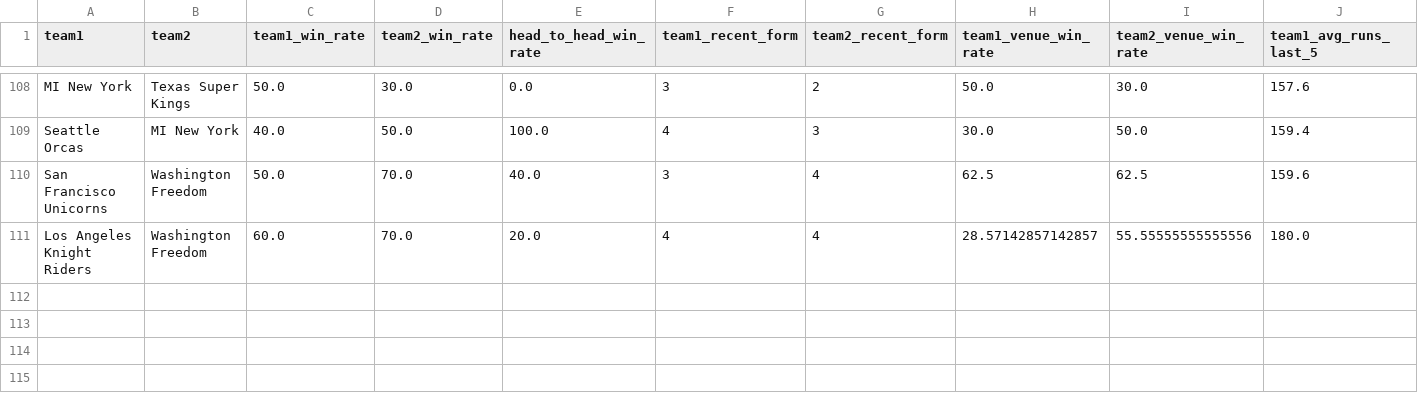
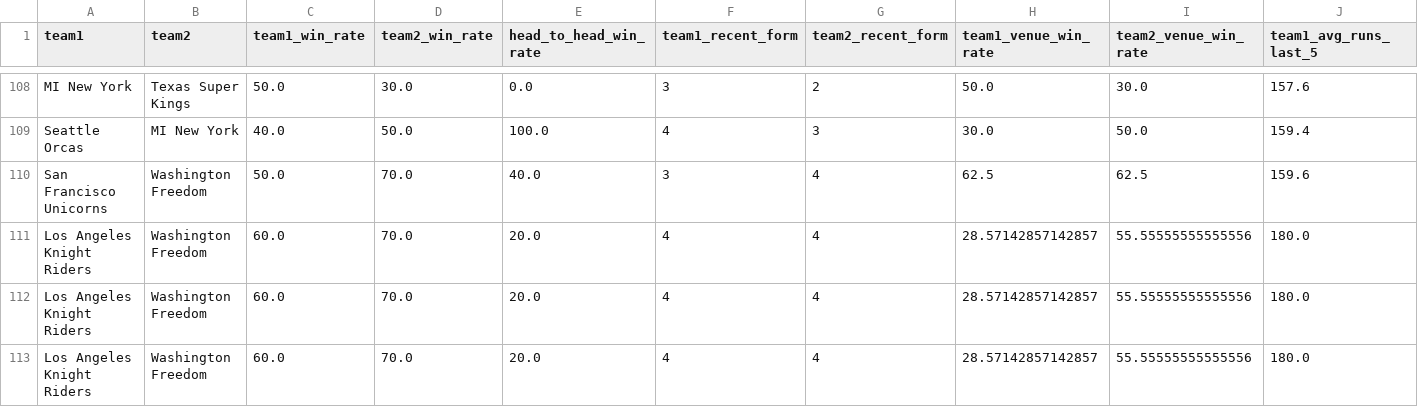
Before and after one commit to adichikate1/T20_Cricket-Predictor, a CSV file: static/data/Major league.csv, drawn as a sheet; only a part is shown, gaps mark what is left out; rows hold the shown columns only; the diff names each change by its address in the sheet, - before the commit and + after, or states it on an @@ line.

Commit message:
Added new match

```diff
--- a/static/data/Major league.csv
+++ b/static/data/Major league.csv
+row 112: Los Angeles Knight Riders | Washington Freedom | 60.0 | 70.0 | 20.0 | 4 | 4 | 28.57142857142857 | 55.55555555555556 | 180.0
+row 113: Los Angeles Knight Riders | Washington Freedom | 60.0 | 70.0 | 20.0 | 4 | 4 | 28.57142857142857 | 55.55555555555556 | 180.0
```
